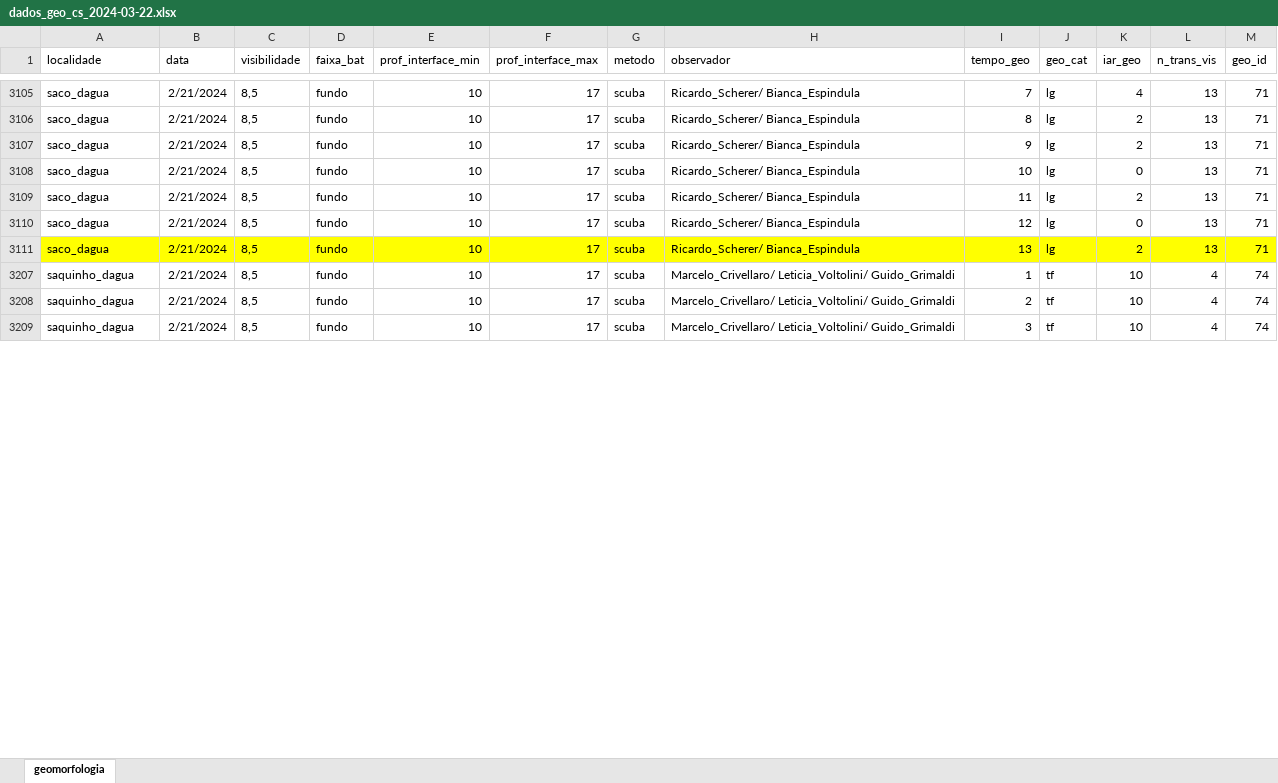
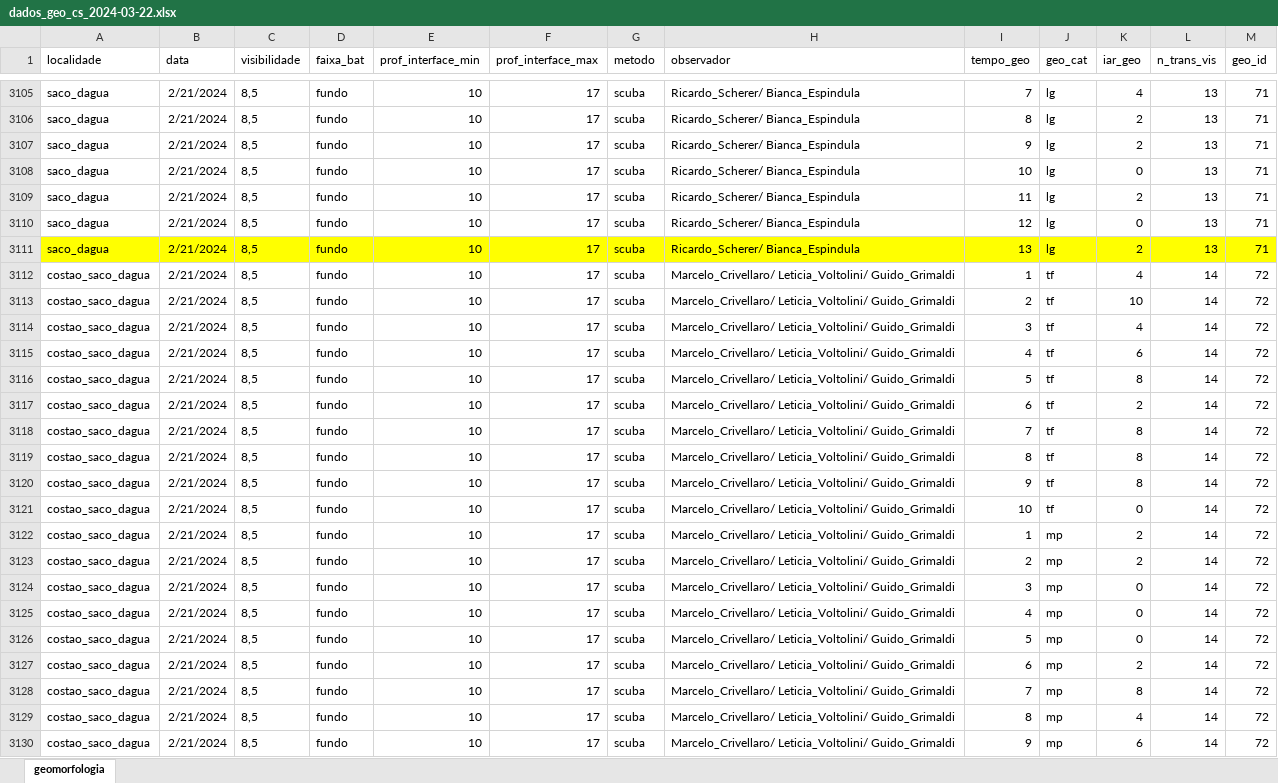
Before and after one commit to silveiratcl/unmarked_cs, an Excel workbook: data/dados_geo_cs_2024-03-22.xlsx, sheet geomorfologia, drawn as a sheet; only a part is shown, gaps mark what is left out; the shorter side is filled out with more unchanged rows; values as stored, in another font and other column widths than the file's, no borders; the diff covers the shown part only; the diff names each change by its address in the sheet, - before the commit and + after, or states it on an @@ line.

```diff
--- a/data/dados_geo_cs_2024-03-22.xlsx (sheet geomorfologia)
+++ b/data/dados_geo_cs_2024-03-22.xlsx (sheet geomorfologia)
@@ row 3112 unhidden: costao_saco_dagua | 2/21/2024 | 8,5 | fundo | 10 | 17 | scuba | Marcelo_Crivellaro/ Leticia_Voltolini/ Guido_Grimaldi | 1 | tf | 4 | 14 | 72 @@
@@ row 3113 unhidden: costao_saco_dagua | 2/21/2024 | 8,5 | fundo | 10 | 17 | scuba | Marcelo_Crivellaro/ Leticia_Voltolini/ Guido_Grimaldi | 2 | tf | 10 | 14 | 72 @@
@@ row 3114 unhidden: costao_saco_dagua | 2/21/2024 | 8,5 | fundo | 10 | 17 | scuba | Marcelo_Crivellaro/ Leticia_Voltolini/ Guido_Grimaldi | 3 | tf | 4 | 14 | 72 @@
@@ row 3115 unhidden: costao_saco_dagua | 2/21/2024 | 8,5 | fundo | 10 | 17 | scuba | Marcelo_Crivellaro/ Leticia_Voltolini/ Guido_Grimaldi | 4 | tf | 6 | 14 | 72 @@
@@ row 3116 unhidden: costao_saco_dagua | 2/21/2024 | 8,5 | fundo | 10 | 17 | scuba | Marcelo_Crivellaro/ Leticia_Voltolini/ Guido_Grimaldi | 5 | tf | 8 | 14 | 72 @@
@@ row 3117 unhidden: costao_saco_dagua | 2/21/2024 | 8,5 | fundo | 10 | 17 | scuba | Marcelo_Crivellaro/ Leticia_Voltolini/ Guido_Grimaldi | 6 | tf | 2 | 14 | 72 @@
@@ row 3118 unhidden: costao_saco_dagua | 2/21/2024 | 8,5 | fundo | 10 | 17 | scuba | Marcelo_Crivellaro/ Leticia_Voltolini/ Guido_Grimaldi | 7 | tf | 8 | 14 | 72 @@
@@ row 3119 unhidden: costao_saco_dagua | 2/21/2024 | 8,5 | fundo | 10 | 17 | scuba | Marcelo_Crivellaro/ Leticia_Voltolini/ Guido_Grimaldi | 8 | tf | 8 | 14 | 72 @@
@@ row 3120 unhidden: costao_saco_dagua | 2/21/2024 | 8,5 | fundo | 10 | 17 | scuba | Marcelo_Crivellaro/ Leticia_Voltolini/ Guido_Grimaldi | 9 | tf | 8 | 14 | 72 @@
@@ row 3121 unhidden: costao_saco_dagua | 2/21/2024 | 8,5 | fundo | 10 | 17 | scuba | Marcelo_Crivellaro/ Leticia_Voltolini/ Guido_Grimaldi | 10 | tf | 0 | 14 | 72 @@
@@ row 3122 unhidden: costao_saco_dagua | 2/21/2024 | 8,5 | fundo | 10 | 17 | scuba | Marcelo_Crivellaro/ Leticia_Voltolini/ Guido_Grimaldi | 1 | mp | 2 | 14 | 72 @@
@@ row 3123 unhidden: costao_saco_dagua | 2/21/2024 | 8,5 | fundo | 10 | 17 | scuba | Marcelo_Crivellaro/ Leticia_Voltolini/ Guido_Grimaldi | 2 | mp | 2 | 14 | 72 @@
@@ row 3124 unhidden: costao_saco_dagua | 2/21/2024 | 8,5 | fundo | 10 | 17 | scuba | Marcelo_Crivellaro/ Leticia_Voltolini/ Guido_Grimaldi | 3 | mp | 0 | 14 | 72 @@
@@ row 3125 unhidden: costao_saco_dagua | 2/21/2024 | 8,5 | fundo | 10 | 17 | scuba | Marcelo_Crivellaro/ Leticia_Voltolini/ Guido_Grimaldi | 4 | mp | 0 | 14 | 72 @@
@@ row 3126 unhidden: costao_saco_dagua | 2/21/2024 | 8,5 | fundo | 10 | 17 | scuba | Marcelo_Crivellaro/ Leticia_Voltolini/ Guido_Grimaldi | 5 | mp | 0 | 14 | 72 @@
@@ row 3127 unhidden: costao_saco_dagua | 2/21/2024 | 8,5 | fundo | 10 | 17 | scuba | Marcelo_Crivellaro/ Leticia_Voltolini/ Guido_Grimaldi | 6 | mp | 2 | 14 | 72 @@
@@ row 3128 unhidden: costao_saco_dagua | 2/21/2024 | 8,5 | fundo | 10 | 17 | scuba | Marcelo_Crivellaro/ Leticia_Voltolini/ Guido_Grimaldi | 7 | mp | 8 | 14 | 72 @@
@@ row 3129 unhidden: costao_saco_dagua | 2/21/2024 | 8,5 | fundo | 10 | 17 | scuba | Marcelo_Crivellaro/ Leticia_Voltolini/ Guido_Grimaldi | 8 | mp | 4 | 14 | 72 @@
@@ row 3130 unhidden: costao_saco_dagua | 2/21/2024 | 8,5 | fundo | 10 | 17 | scuba | Marcelo_Crivellaro/ Leticia_Voltolini/ Guido_Grimaldi | 9 | mp | 6 | 14 | 72 @@
```
Also changed, not shown: 76 hidden or unhidden rows elsewhere in this sheet, 5 other files.
